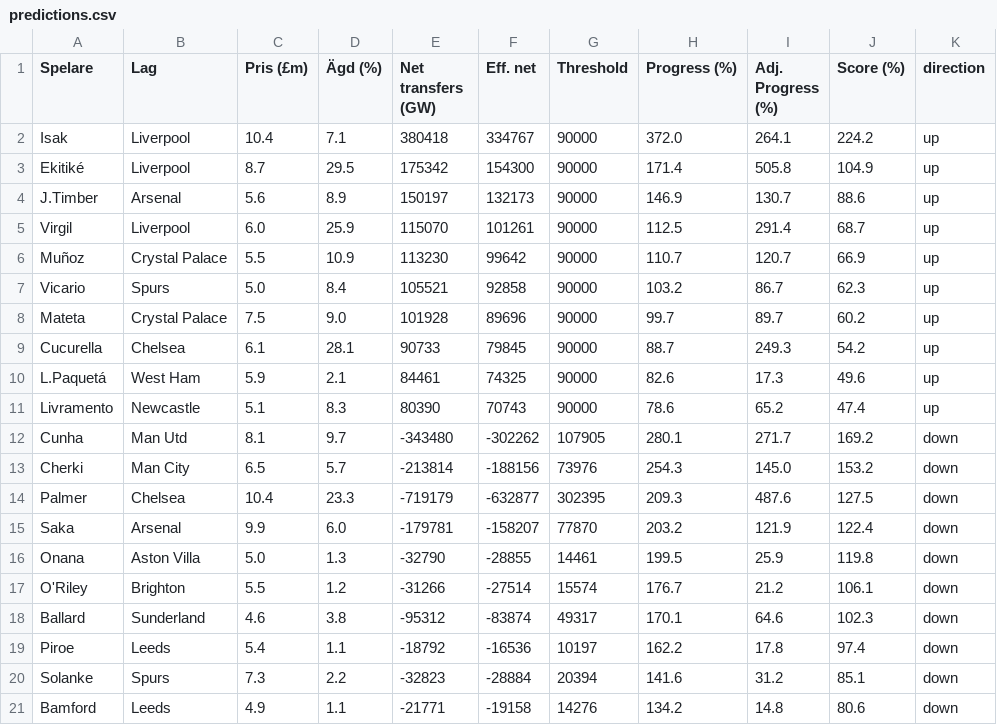
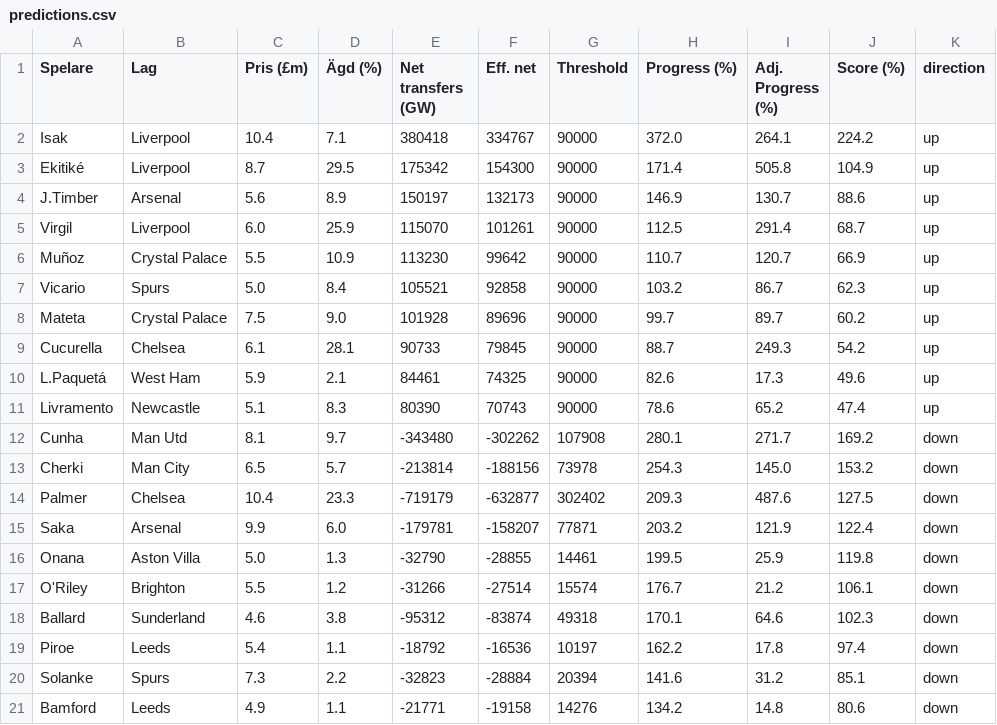
Before and after one commit to Limpan296/fpl-price-tracker, a CSV file: static/predictions.csv, drawn as a sheet.

```diff
--- a/static/predictions.csv
+++ b/static/predictions.csv
@@ -11,9 +11,9 @@ L.Paquetá,West Ham,5.9,2.1,84461,74325,90000,82.6,17.3,49.6,up
 Livramento,Newcastle,5.1,8.3,80390,70743,90000,78.6,65.2,47.4,up
-Cunha,Man Utd,8.1,9.7,-343480,-302262,107905,280.1,271.7,169.2,down
-Cherki,Man City,6.5,5.7,-213814,-188156,73976,254.3,145.0,153.2,down
-Palmer,Chelsea,10.4,23.3,-719179,-632877,302395,209.3,487.6,127.5,down
-Saka,Arsenal,9.9,6.0,-179781,-158207,77870,203.2,121.9,122.4,down
+Cunha,Man Utd,8.1,9.7,-343480,-302262,107908,280.1,271.7,169.2,down
+Cherki,Man City,6.5,5.7,-213814,-188156,73978,254.3,145.0,153.2,down
+Palmer,Chelsea,10.4,23.3,-719179,-632877,302402,209.3,487.6,127.5,down
+Saka,Arsenal,9.9,6.0,-179781,-158207,77871,203.2,121.9,122.4,down
 Onana,Aston Villa,5.0,1.3,-32790,-28855,14461,199.5,25.9,119.8,down
 O'Riley,Brighton,5.5,1.2,-31266,-27514,15574,176.7,21.2,106.1,down
-Ballard,Sunderland,4.6,3.8,-95312,-83874,49317,170.1,64.6,102.3,down
+Ballard,Sunderland,4.6,3.8,-95312,-83874,49318,170.1,64.6,102.3,down
 Piroe,Leeds,5.4,1.1,-18792,-16536,10197,162.2,17.8,97.4,down
```
